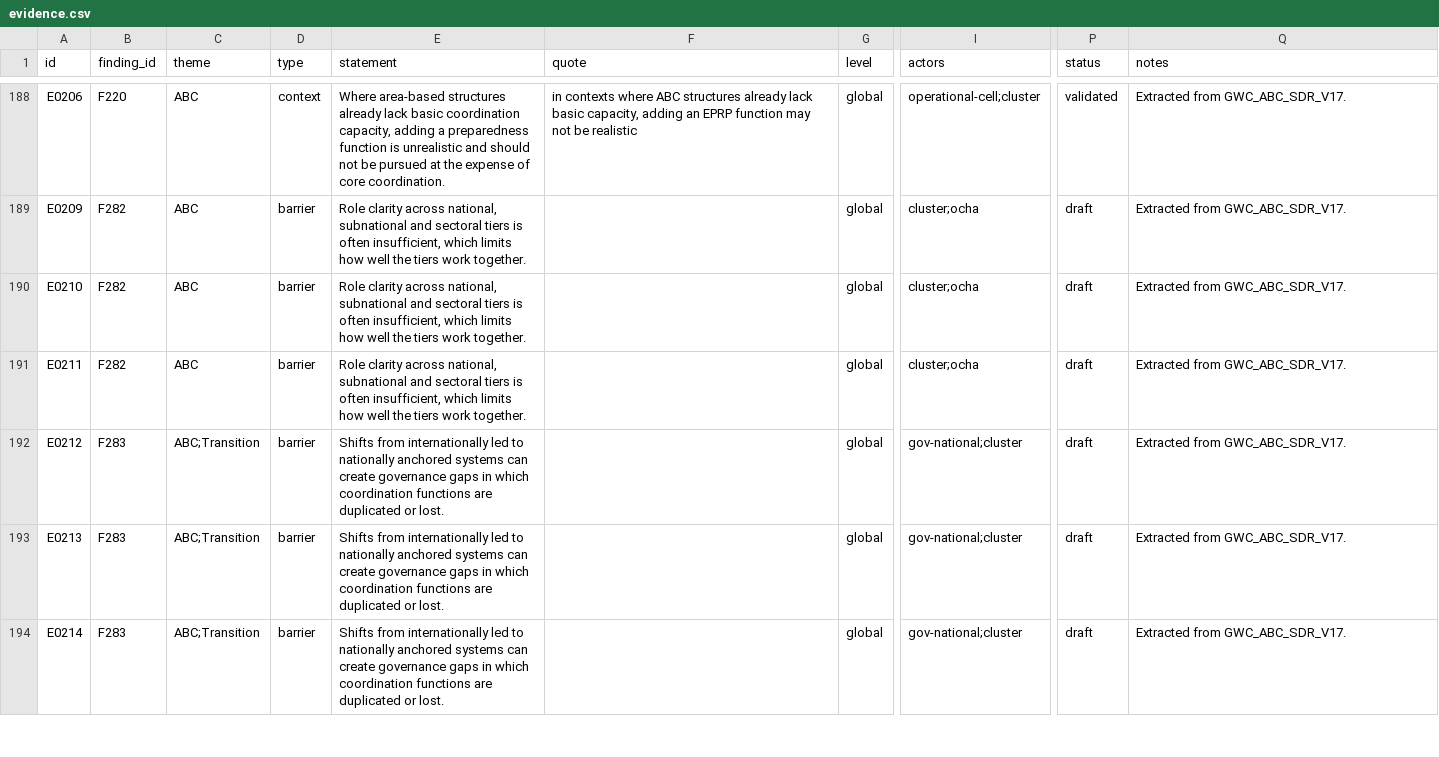
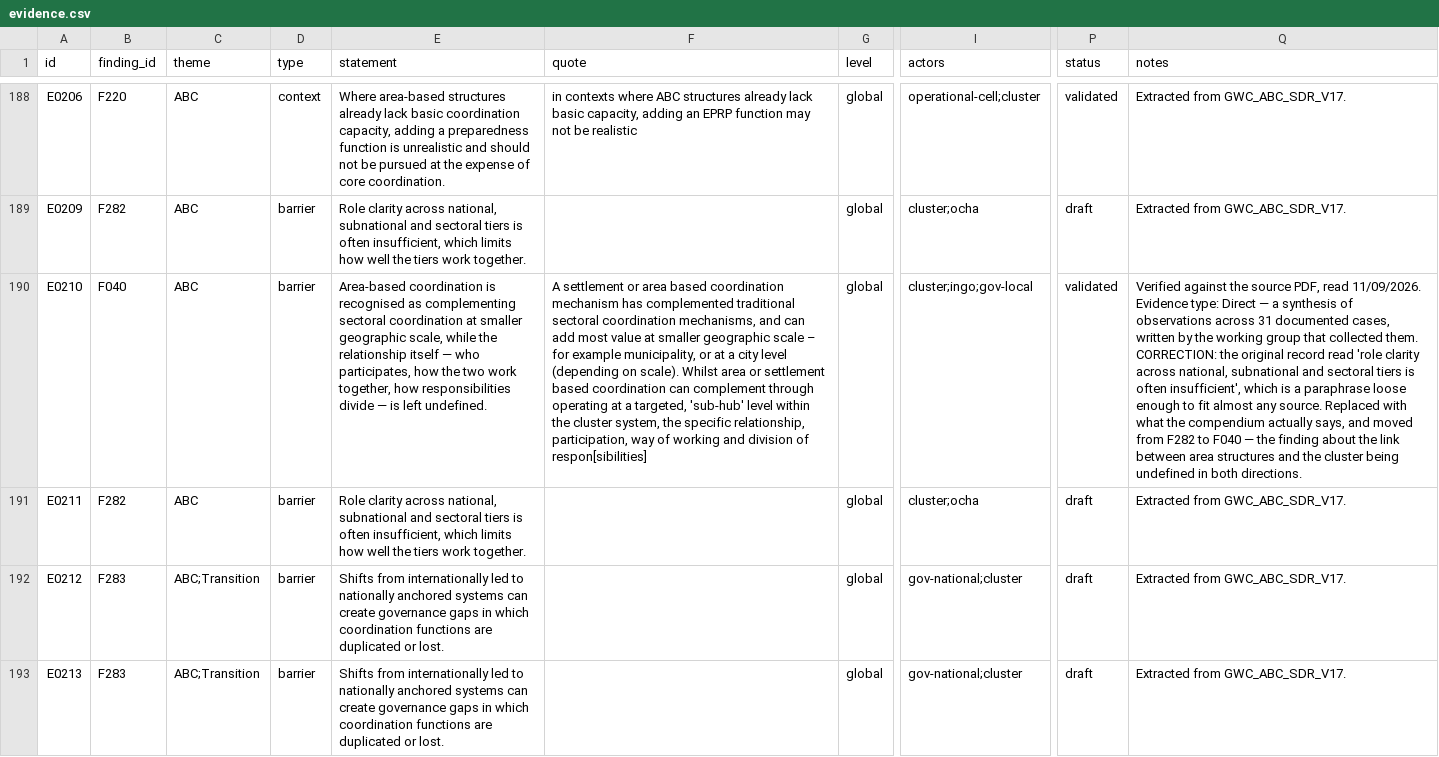
Before and after one commit to workmichelecitton/gwc-abc-transition-evidence, a CSV file: data/evidence.csv, drawn as a sheet; only a part is shown, gaps mark what is left out; the shorter side is filled out with more unchanged rows; the diff covers the shown part only; the diff names each change by its address in the sheet, - before the commit and + after, or states it on an @@ line.

Commit message:
S032 read: it was registered as guidance and is actually 31 case studies
The Urban Settlements Compendium was filed as "Urban Compendium", type guidance,
Global Shelter Cluster 2018. It is a synthesis across 31 documented cases from
ACTED, American Red Cross, CARE, CRS, Tufts, Global Communities and others,
coordinated by the Shelter Cluster's Urban Settlements Working Group with DG
ECHO support, July 2018. Retitled, retyped as a study, linked.

Its age is the point rather than a problem. The difficulties it names in 2018
are the ones country teams describe in 2026, which is the argument for keeping
older structural sources that the planning-document rule does not touch.

Its record read "role clarity across national, subnational and sectoral tiers is
often insufficient" — a paraphrase loose enough to fit almost any source.
Replaced with what the compendium says: area-based coordination complements
sectoral coordination at smaller geographic scale, while the relationship
itself — who participates, how the two work together, how responsibilities
divide — is left undefined. Moved from F282 to F040, which is the finding about
exactly that gap. F040 reaches band 4.

One new record, and it sharpens something the base states too simply.
Government is not one counterpart: an area-based approach means engaging several
levels of it at once, and which departments a programme already has
relationships with materially changes what it can do. F282 keeps it and stays
band 3.

```diff
--- a/data/evidence.csv
+++ b/data/evidence.csv
-B190 (finding_id): F282
+B190 (finding_id): F040
-E190 (statement): Role clarity across national, subnational and sectoral tiers is often insufficient, which limits how well the tiers work together.
+E190 (statement): Area-based coordination is recognised as complementing sectoral coordination at smaller geographic scale, while the relationship itself — who participates, how the two work together, how responsibilities divide — is left undefined.
-F190 (quote): (empty)
+F190 (quote): A settlement or area based coordination mechanism has complemented traditional sectoral coordination mechanisms, and can add most value at smaller geographic scale – for example municipality, or at a city level (depending on scale). Whilst area or settlement based coordination can complement through operating at a targeted, 'sub-hub' level within the cluster system, the specific relationship, participation, way of working and division of respon[sibilities]
-I190 (actors): cluster;ocha
+I190 (actors): cluster;ingo;gov-local
-P190 (status): draft
+P190 (status): validated
-Q190 (notes): Extracted from GWC_ABC_SDR_V17.
+Q190 (notes): Verified against the source PDF, read 11/09/2026. Evidence type: Direct — a synthesis of observations across 31 documented cases, written by the working group that collected them. CORRECTION: the original record read 'role clarity across national, subnational and sectoral tiers is often insufficient', which is a paraphrase loose enough to fit almost any source. Replaced with what the compendium actually says, and moved from F282 to F040 — the finding about the link between area structures and the cluster being undefined in both directions.
```
Also changed, not shown: 1 added row elsewhere in this file, data/sources.csv, 2 other files.
